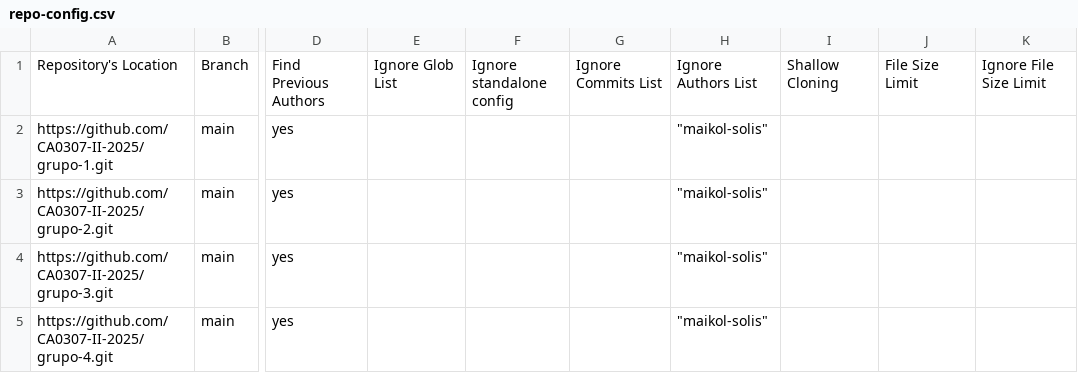
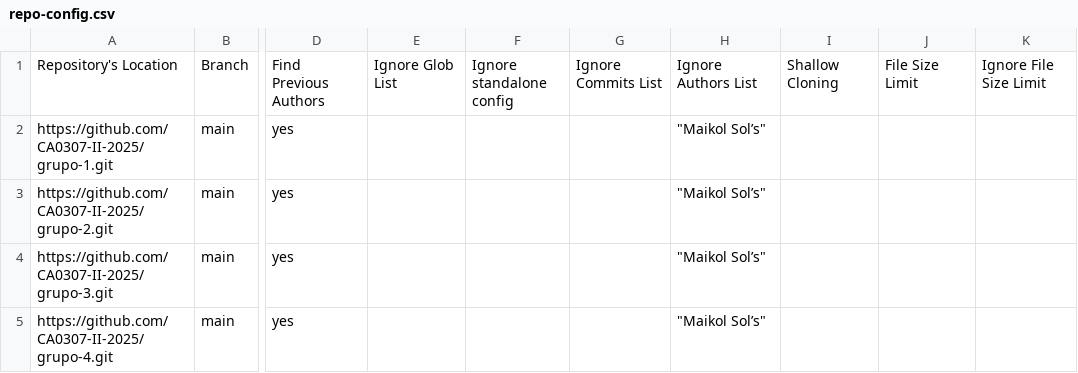
Before and after one commit to CA0307-II-2025/tablero-de-participacion, a CSV file: config/repo-config.csv, drawn as a sheet; only a part is shown, gaps mark what is left out; the diff names each change by its address in the sheet, - before the commit and + after, or states it on an @@ line.

Commit message:
Update config

```diff
--- a/config/repo-config.csv
+++ b/config/repo-config.csv
-H2:H5: "maikol-solis"
+H2:H5: "Maikol Sol’s"
```
